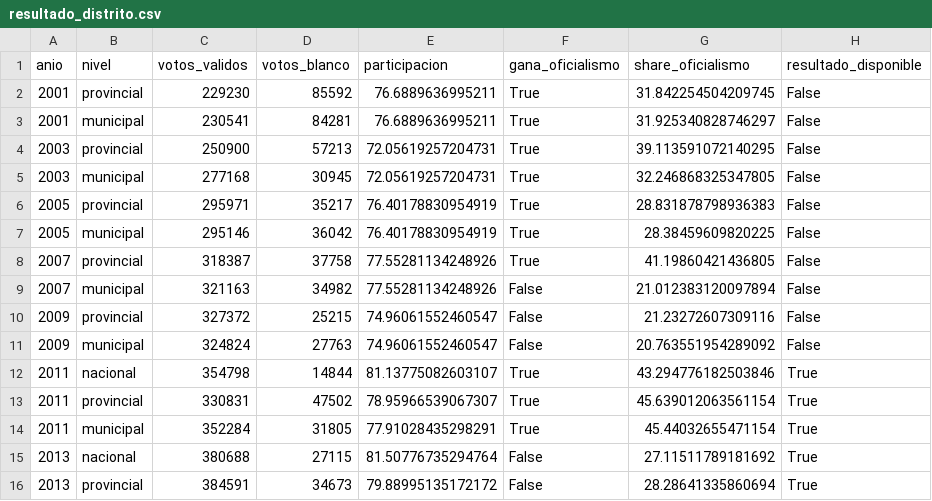
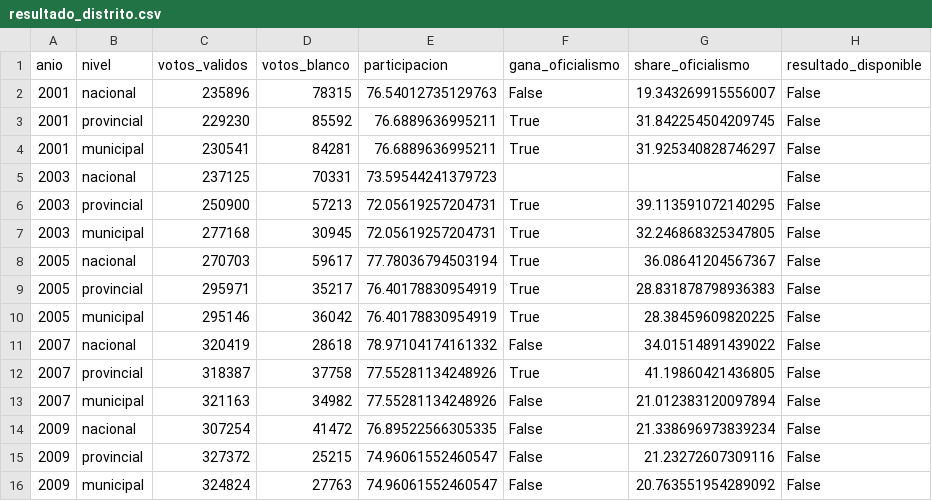
Before and after one commit to Ivanknop/elecciones-socioeconomia-laplata, a CSV file: data/tfi_data/resultado_distrito.csv, drawn as a sheet; only a part is shown; the shorter side is filled out with more unchanged rows; the diff names each change by its address in the sheet, - before the commit and + after, or states it on an @@ line.

```diff
--- a/data/tfi_data/resultado_distrito.csv
+++ b/data/tfi_data/resultado_distrito.csv
+row 2: 2001 | nacional | 235896 | 78315 | 76.54012735129763 | False | 19.343269915556007 | False
+row 5: 2003 | nacional | 237125 | 70331 | 73.59544241379723 |  |  | False
+row 8: 2005 | nacional | 270703 | 59617 | 77.78036794503194 | True | 36.08641204567367 | False
+row 11: 2007 | nacional | 320419 | 28618 | 78.97104174161332 | False | 34.01514891439022 | False
+row 14: 2009 | nacional | 307254 | 41472 | 76.89522566305335 | False | 21.338696973839234 | False
```
Also changed, not shown: data/tfi_data/calendario_electoral.csv, data/tfi_data/distancias_ideologicas.csv, 33 other files.
